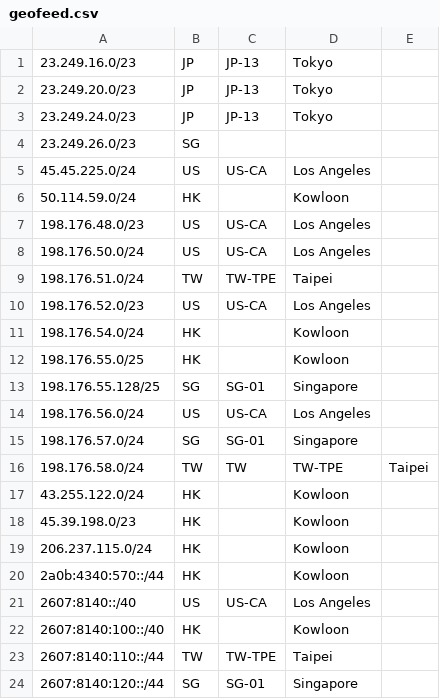
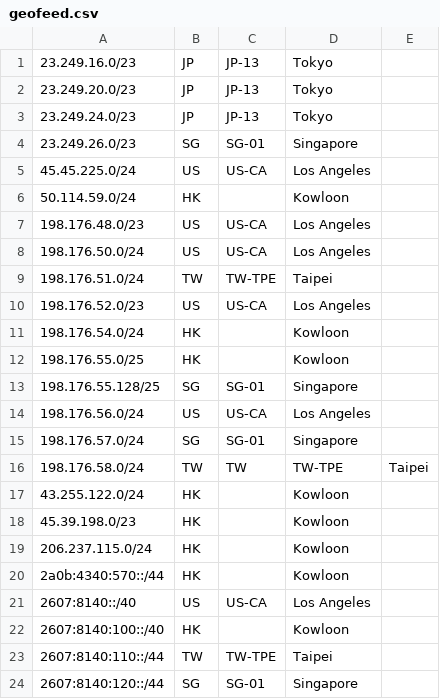
Before and after one commit to primesecuritycorp/geofeed, a CSV file: geofeed.csv, drawn as a sheet.

Commit message:
Update geofeed.csv

```diff
--- a/geofeed.csv
+++ b/geofeed.csv
@@ -3,3 +3,3 @@
 23.249.24.0/23,JP,JP-13,Tokyo,
-23.249.26.0/23,SG,,,
+23.249.26.0/23,SG,SG-01,Singapore,
 45.45.225.0/24,US,US-CA,Los Angeles,
```
